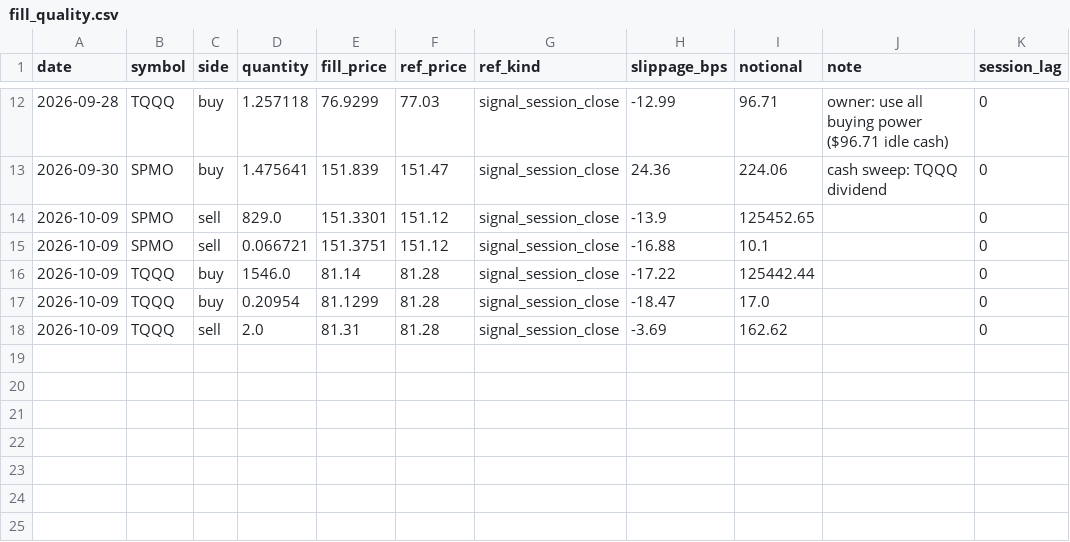
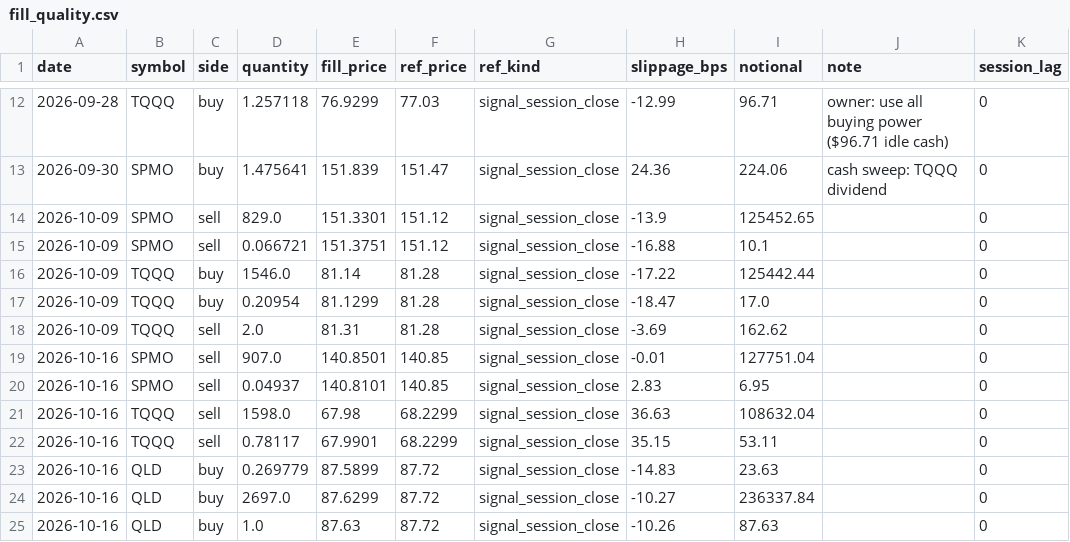
Before and after one commit to xyxyxy33e-sys/Robinhood-stock, a CSV file: data/fill_quality.csv, drawn as a sheet; only a part is shown, gaps mark what is left out.

```diff
--- a/data/fill_quality.csv
+++ b/data/fill_quality.csv
@@ -18 +18,8 @@ date,symbol,side,quantity,fill_price,ref_price,ref_kind,slippage_bps,notional,no
 2026-10-09,TQQQ,sell,2.0,81.31,81.28,signal_session_close,-3.69,162.62,,0
+2026-10-16,SPMO,sell,907.0,140.8501,140.85,signal_session_close,-0.01,127751.04,,0
+2026-10-16,SPMO,sell,0.04937,140.8101,140.85,signal_session_close,2.83,6.95,,0
+2026-10-16,TQQQ,sell,1598.0,67.98,68.2299,signal_session_close,36.63,108632.04,,0
+2026-10-16,TQQQ,sell,0.78117,67.9901,68.2299,signal_session_close,35.15,53.11,,0
+2026-10-16,QLD,buy,0.269779,87.5899,87.72,signal_session_close,-14.83,23.63,,0
+2026-10-16,QLD,buy,2697.0,87.6299,87.72,signal_session_close,-10.27,236337.84,,0
+2026-10-16,QLD,buy,1.0,87.63,87.72,signal_session_close,-10.26,87.63,,0
```
Also changed, not shown: data/live_closes.csv, data/live_nav_index.csv, 6 other files.
